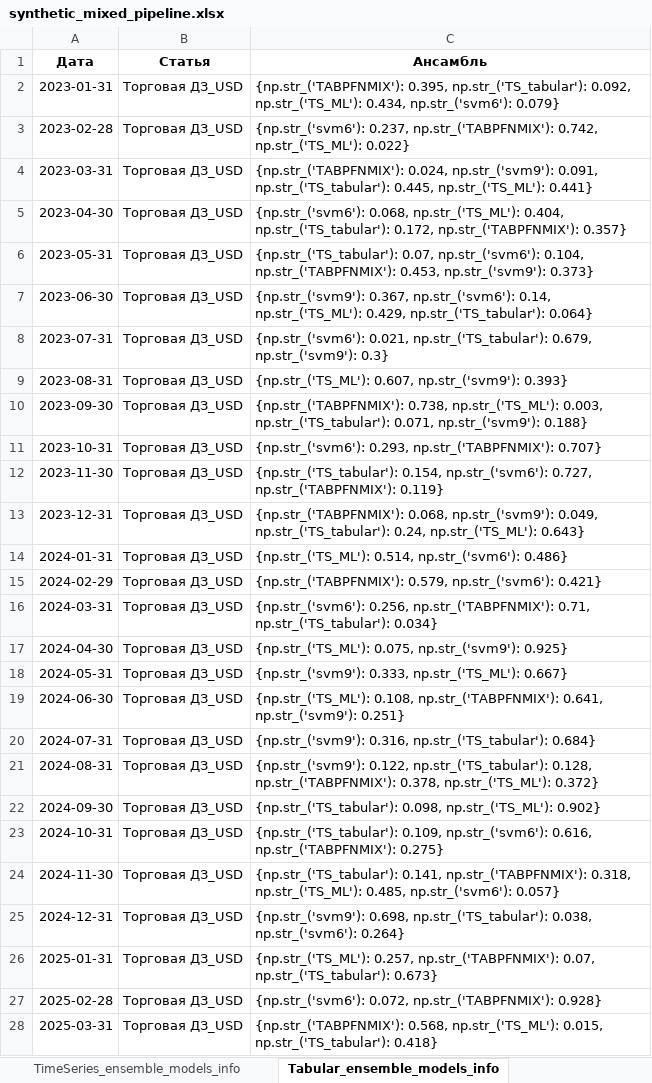
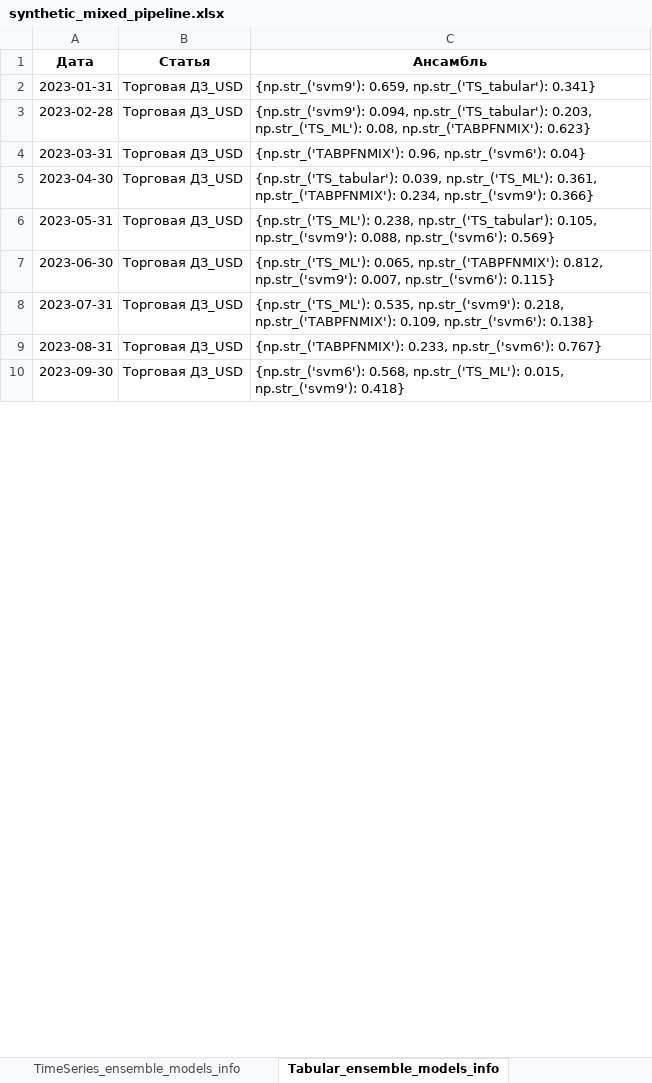
Before and after one commit to tw1nflame/nwc, an Excel workbook: results/synthetic_mixed_pipeline.xlsx, sheet Tabular_ensemble_models_info, drawn as a sheet; only a part is shown; values as stored, in another font and other column widths than the file's, no borders; removed rows and columns are numbered as before the commit, all else as after; the diff covers the shown part only; the diff names each change by its address in the sheet, - before the commit and + after, or states it on an @@ line.

```diff
--- a/results/synthetic_mixed_pipeline.xlsx (sheet Tabular_ensemble_models_info)
+++ b/results/synthetic_mixed_pipeline.xlsx (sheet Tabular_ensemble_models_info)
-C2 (Ансамбль): {np.str_('TABPFNMIX'): 0.395, np.str_('TS_tabular'): 0.092, np.str_('TS_ML'): 0.434, np.str_('svm6'): 0.079}
+C2 (Ансамбль): {np.str_('svm9'): 0.659, np.str_('TS_tabular'): 0.341}
-C3 (Ансамбль): {np.str_('svm6'): 0.237, np.str_('TABPFNMIX'): 0.742, np.str_('TS_ML'): 0.022}
+C3 (Ансамбль): {np.str_('svm9'): 0.094, np.str_('TS_tabular'): 0.203, np.str_('TS_ML'): 0.08, np.str_('TABPFNMIX'): 0.623}
-C4 (Ансамбль): {np.str_('TABPFNMIX'): 0.024, np.str_('svm9'): 0.091, np.str_('TS_tabular'): 0.445, np.str_('TS_ML'): 0.441}
+C4 (Ансамбль): {np.str_('TABPFNMIX'): 0.96, np.str_('svm6'): 0.04}
-C5 (Ансамбль): {np.str_('svm6'): 0.068, np.str_('TS_ML'): 0.404, np.str_('TS_tabular'): 0.172, np.str_('TABPFNMIX'): 0.357}
+C5 (Ансамбль): {np.str_('TS_tabular'): 0.039, np.str_('TS_ML'): 0.361, np.str_('TABPFNMIX'): 0.234, np.str_('svm9'): 0.366}
-C6 (Ансамбль): {np.str_('TS_tabular'): 0.07, np.str_('svm6'): 0.104, np.str_('TABPFNMIX'): 0.453, np.str_('svm9'): 0.373}
+C6 (Ансамбль): {np.str_('TS_ML'): 0.238, np.str_('TS_tabular'): 0.105, np.str_('svm9'): 0.088, np.str_('svm6'): 0.569}
-C7 (Ансамбль): {np.str_('svm9'): 0.367, np.str_('svm6'): 0.14, np.str_('TS_ML'): 0.429, np.str_('TS_tabular'): 0.064}
+C7 (Ансамбль): {np.str_('TS_ML'): 0.065, np.str_('TABPFNMIX'): 0.812, np.str_('svm9'): 0.007, np.str_('svm6'): 0.115}
-C8 (Ансамбль): {np.str_('svm6'): 0.021, np.str_('TS_tabular'): 0.679, np.str_('svm9'): 0.3}
+C8 (Ансамбль): {np.str_('TS_ML'): 0.535, np.str_('svm9'): 0.218, np.str_('TABPFNMIX'): 0.109, np.str_('svm6'): 0.138}
-C9 (Ансамбль): {np.str_('TS_ML'): 0.607, np.str_('svm9'): 0.393}
+C9 (Ансамбль): {np.str_('TABPFNMIX'): 0.233, np.str_('svm6'): 0.767}
-C10 (Ансамбль): {np.str_('TABPFNMIX'): 0.738, np.str_('TS_ML'): 0.003, np.str_('TS_tabular'): 0.071, np.str_('svm9'): 0.188}
+C10 (Ансамбль): {np.str_('svm6'): 0.568, np.str_('TS_ML'): 0.015, np.str_('svm9'): 0.418}
-row 11: 2023-10-31 | Торговая ДЗ_USD | {np.str_('svm6'): 0.293, np.str_('TABPFNMIX'): 0.707}
-row 12: 2023-11-30 | Торговая ДЗ_USD | {np.str_('TS_tabular'): 0.154, np.str_('svm6'): 0.727, np.str_('TABPFNMIX'): 0.119}
-row 13: 2023-12-31 | Торговая ДЗ_USD | {np.str_('TABPFNMIX'): 0.068, np.str_('svm9'): 0.049, np.str_('TS_tabular'): 0.24, np.str_('TS_ML'): 0.643}
-row 14: 2024-01-31 | Торговая ДЗ_USD | {np.str_('TS_ML'): 0.514, np.str_('svm6'): 0.486}
-row 15: 2024-02-29 | Торговая ДЗ_USD | {np.str_('TABPFNMIX'): 0.579, np.str_('svm6'): 0.421}
-row 16: 2024-03-31 | Торговая ДЗ_USD | {np.str_('svm6'): 0.256, np.str_('TABPFNMIX'): 0.71, np.str_('TS_tabular'): 0.034}
-row 17: 2024-04-30 | Торговая ДЗ_USD | {np.str_('TS_ML'): 0.075, np.str_('svm9'): 0.925}
-row 18: 2024-05-31 | Торговая ДЗ_USD | {np.str_('svm9'): 0.333, np.str_('TS_ML'): 0.667}
-row 19: 2024-06-30 | Торговая ДЗ_USD | {np.str_('TS_ML'): 0.108, np.str_('TABPFNMIX'): 0.641, np.str_('svm9'): 0.251}
-row 20: 2024-07-31 | Торговая ДЗ_USD | {np.str_('svm9'): 0.316, np.str_('TS_tabular'): 0.684}
-row 21: 2024-08-31 | Торговая ДЗ_USD | {np.str_('svm9'): 0.122, np.str_('TS_tabular'): 0.128, np.str_('TABPFNMIX'): 0.378, np.str_('TS_ML'): 0.372}
-row 22: 2024-09-30 | Торговая ДЗ_USD | {np.str_('TS_tabular'): 0.098, np.str_('TS_ML'): 0.902}
-row 23: 2024-10-31 | Торговая ДЗ_USD | {np.str_('TS_tabular'): 0.109, np.str_('svm6'): 0.616, np.str_('TABPFNMIX'): 0.275}
-row 24: 2024-11-30 | Торговая ДЗ_USD | {np.str_('TS_tabular'): 0.141, np.str_('TABPFNMIX'): 0.318, np.str_('TS_ML'): 0.485, np.str_('svm6'): 0.057}
-row 25: 2024-12-31 | Торговая ДЗ_USD | {np.str_('svm9'): 0.698, np.str_('TS_tabular'): 0.038, np.str_('svm6'): 0.264}
-row 26: 2025-01-31 | Торговая ДЗ_USD | {np.str_('TS_ML'): 0.257, np.str_('TABPFNMIX'): 0.07, np.str_('TS_tabular'): 0.673}
-row 27: 2025-02-28 | Торговая ДЗ_USD | {np.str_('svm6'): 0.072, np.str_('TABPFNMIX'): 0.928}
-row 28: 2025-03-31 | Торговая ДЗ_USD | {np.str_('TABPFNMIX'): 0.568, np.str_('TS_ML'): 0.015, np.str_('TS_tabular'): 0.418}
```
Also changed, not shown: 18 added rows and 723 edited cells elsewhere in this sheet, sheet data, sheet Tabular_feature_importance, sheet coeffs_with_intercept, sheet coeffs_no_intercept, sheet TimeSeries_ensemble_models_info, 2 other files.
